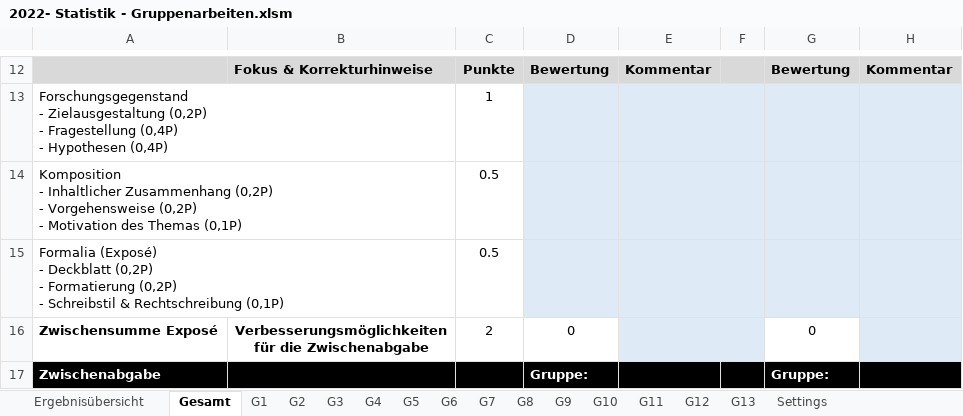
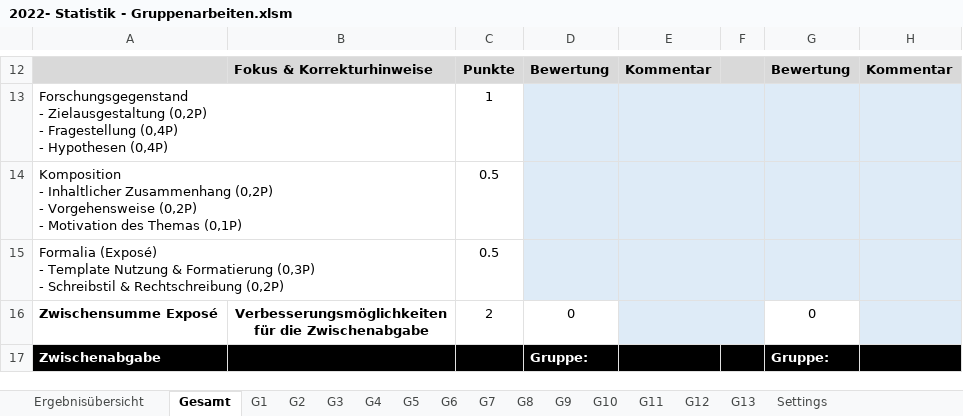
Before and after one commit to bchwtz/bchwtz-stat, an Excel workbook: data/2022- Statistik - Gruppenarbeiten.xlsm, sheet Gesamt, drawn as a sheet; only a part is shown, gaps mark what is left out; values as stored, in another font and other column widths than the file's, no borders; charts and pictures and conditional formats not drawn; ↵ is a line break in a cell; the diff names each change by its address in the sheet, - before the commit and + after, or states it on an @@ line.

```diff
--- a/data/2022- Statistik - Gruppenarbeiten.xlsm (sheet Gesamt)
+++ b/data/2022- Statistik - Gruppenarbeiten.xlsm (sheet Gesamt)
-A15: …(Exposé) ↵ - Deckblatt (0,2P) ↵ - Formatierung (0,2P) ↵ - Schreibstil & Rechtschreibung (0,1P)
+A15: …(Exposé) ↵ - Template Nutzung & Formatierung (0,3P) ↵ - Schreibstil & Rechtschreibung (0,2P)
```
Also changed, not shown: sheet G13, sheet G6, sheet G7, sheet G8, sheet G9, sheet G10, 8 more sheets.
